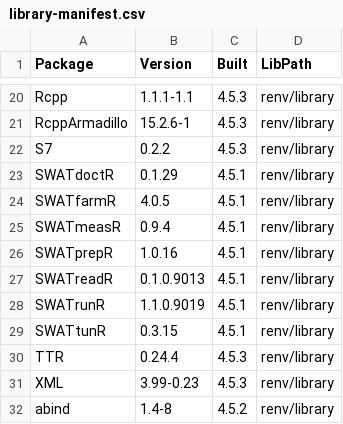
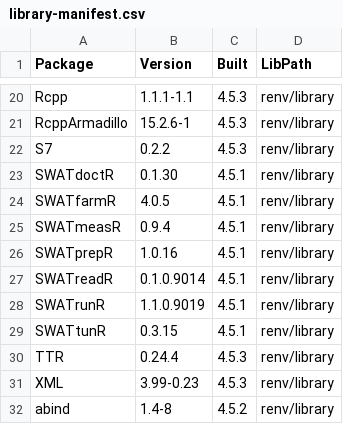
Before and after one commit to MR-Eini/SWATplus62-Portable-Workflow, a CSV file: config/library-manifest.csv, drawn as a sheet; only a part is shown, gaps mark what is left out.

```diff
--- a/config/library-manifest.csv
+++ b/config/library-manifest.csv
@@ -22,3 +22,3 @@
 "S7","0.2.2","4.5.3","renv/library"
-"SWATdoctR","0.1.29","4.5.1","renv/library"
+"SWATdoctR","0.1.30","4.5.1","renv/library"
 "SWATfarmR","4.0.5","4.5.1","renv/library"
@@ -26,3 +26,3 @@
 "SWATprepR","1.0.16","4.5.1","renv/library"
-"SWATreadR","0.1.0.9013","4.5.1","renv/library"
+"SWATreadR","0.1.0.9014","4.5.1","renv/library"
 "SWATrunR","1.1.0.9019","4.5.1","renv/library"
```
Also changed, not shown: config/package-manifest.csv, 12 other files.
